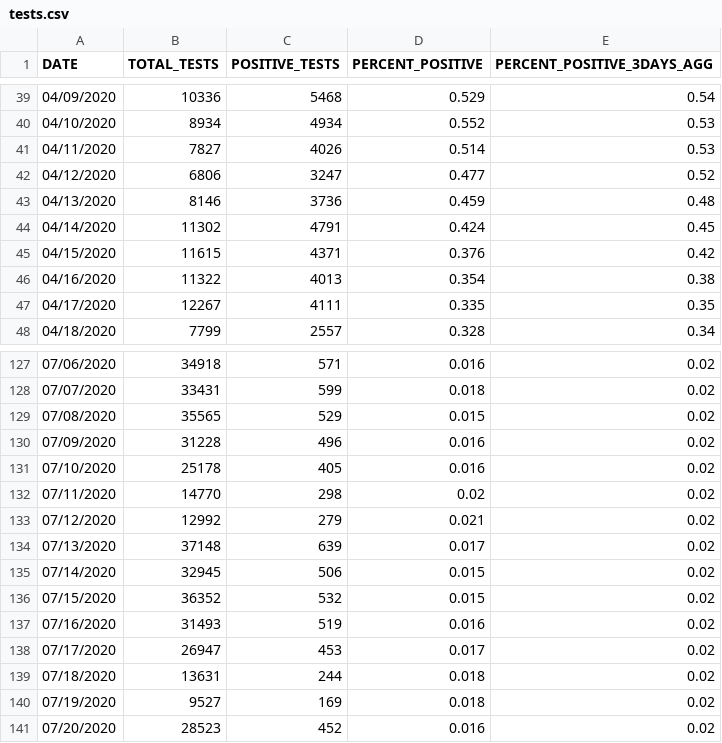
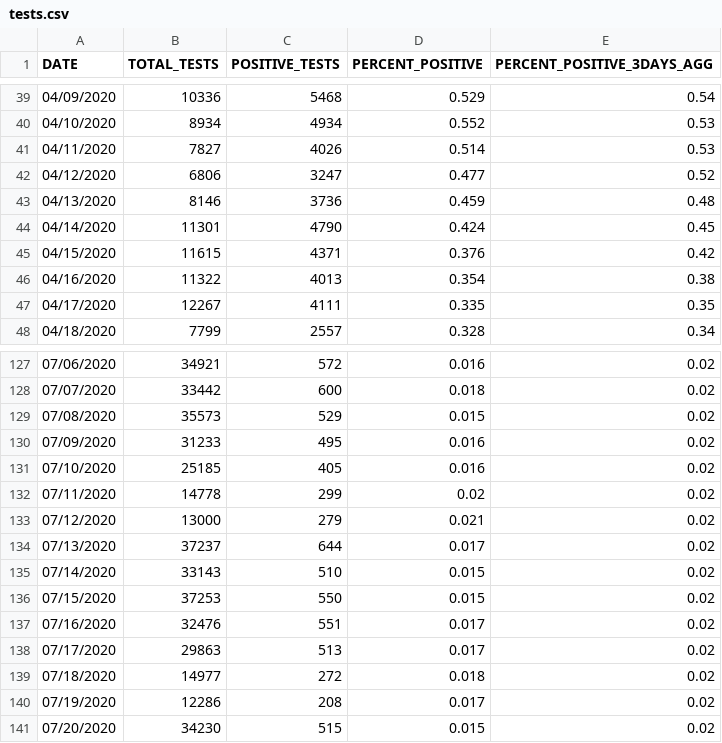
Before and after one commit to JazzyMussels/CovidDataVisualizationsBE, a CSV file: csv_data/tests.csv, drawn as a sheet; only a part is shown, gaps mark what is left out; the diff covers the shown part only.

```diff
--- a/csv_data/tests.csv
+++ b/csv_data/tests.csv
@@ -43,3 +43,3 @@ DATE,TOTAL_TESTS,POSITIVE_TESTS,PERCENT_POSITIVE,PERCENT_POSITIVE_3DAYS_AGG
 04/13/2020,8146,3736,0.459,0.48
-04/14/2020,11302,4791,0.424,0.45
+04/14/2020,11301,4790,0.424,0.45
 04/15/2020,11615,4371,0.376,0.42
@@ -127,15 +127,15 @@ DATE,TOTAL_TESTS,POSITIVE_TESTS,PERCENT_POSITIVE,PERCENT_POSITIVE_3DAYS_AGG
-07/06/2020,34918,571,0.016,0.02
-07/07/2020,33431,599,0.018,0.02
-07/08/2020,35565,529,0.015,0.02
-07/09/2020,31228,496,0.016,0.02
-07/10/2020,25178,405,0.016,0.02
-07/11/2020,14770,298,0.02,0.02
-07/12/2020,12992,279,0.021,0.02
-07/13/2020,37148,639,0.017,0.02
-07/14/2020,32945,506,0.015,0.02
-07/15/2020,36352,532,0.015,0.02
-07/16/2020,31493,519,0.016,0.02
-07/17/2020,26947,453,0.017,0.02
-07/18/2020,13631,244,0.018,0.02
-07/19/2020,9527,169,0.018,0.02
-07/20/2020,28523,452,0.016,0.02
+07/06/2020,34921,572,0.016,0.02
+07/07/2020,33442,600,0.018,0.02
+07/08/2020,35573,529,0.015,0.02
+07/09/2020,31233,495,0.016,0.02
+07/10/2020,25185,405,0.016,0.02
+07/11/2020,14778,299,0.02,0.02
+07/12/2020,13000,279,0.021,0.02
+07/13/2020,37237,644,0.017,0.02
+07/14/2020,33143,510,0.015,0.02
+07/15/2020,37253,550,0.015,0.02
+07/16/2020,32476,551,0.017,0.02
+07/17/2020,29863,513,0.017,0.02
+07/18/2020,14977,272,0.018,0.02
+07/19/2020,12286,208,0.017,0.02
+07/20/2020,34230,515,0.015,0.02
```
Also changed, not shown: 3 added rows and 84 edited cells elsewhere in this file, csv_data/by-age.csv, csv_data/by-poverty.csv, 20 other files.
